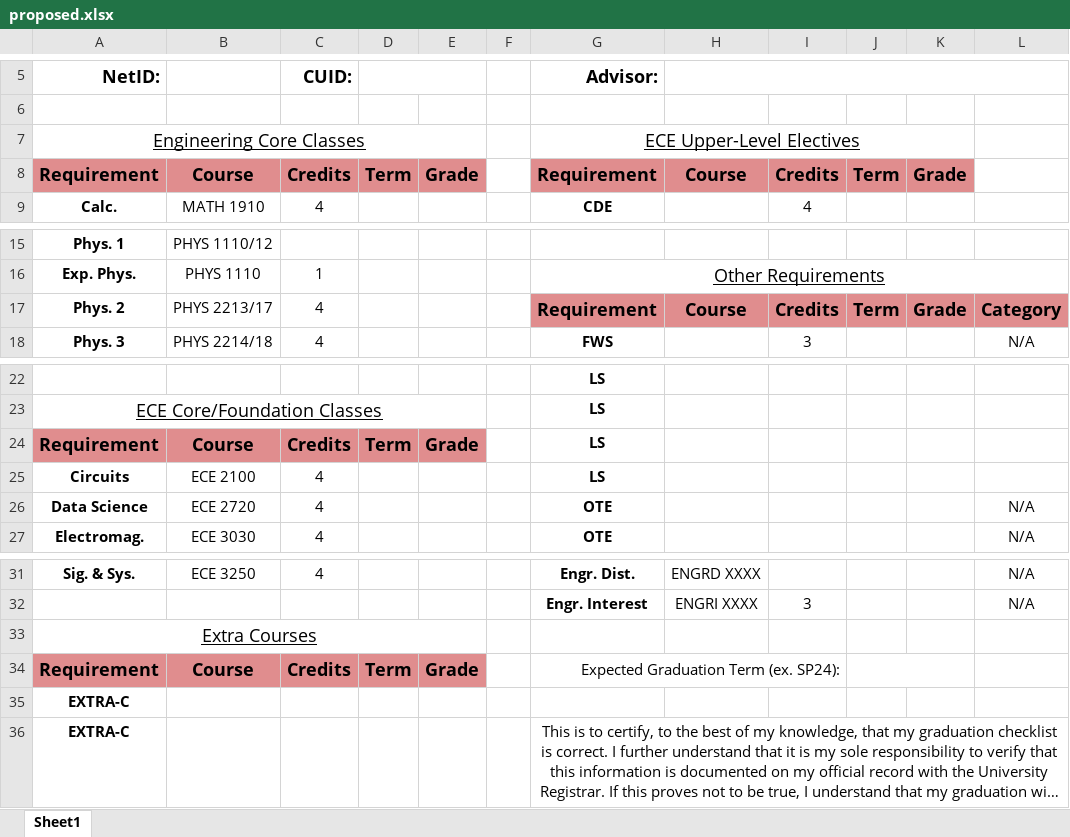
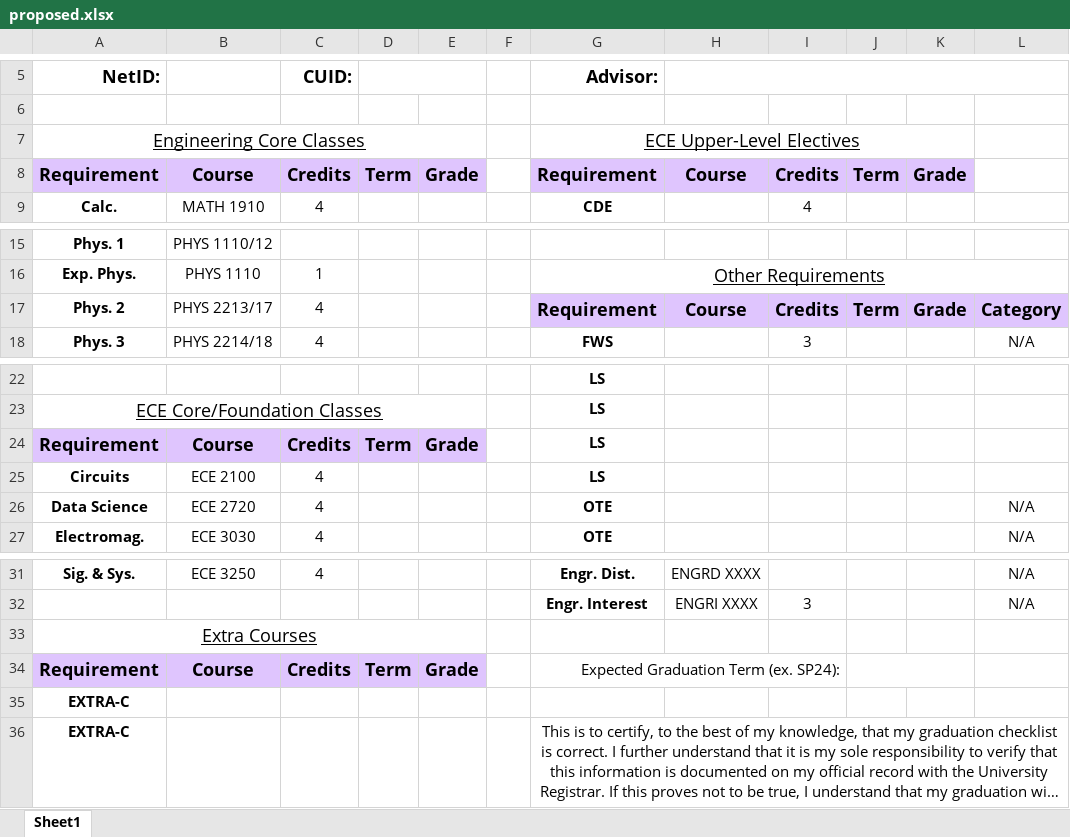
Before and after one commit to Aidan-McNay/ECE_Graduation_Validation, an Excel workbook: test_data/proposed.xlsx, sheet Sheet1, drawn as a sheet; only a part is shown, gaps mark what is left out; long unchanged cells end in …; values as stored, in another font and other column widths than the file's, no borders; the diff names each change by its address in the sheet, - before the commit and + after, or states it on an @@ line.

```diff
--- a/test_data/proposed.xlsx (sheet Sheet1)
+++ b/test_data/proposed.xlsx (sheet Sheet1)
-A8:E8 fill: #E08D8E
+A8:E8 fill: #DFC5FE
-G8:K8 fill: #E08D8E
+G8:K8 fill: #DFC5FE
-G17:L17 fill: #E08D8E
+G17:L17 fill: #DFC5FE
-A24:E24 fill: #E08D8E
+A24:E24 fill: #DFC5FE
-A34:E34 fill: #E08D8E
+A34:E34 fill: #DFC5FE
```
Also changed, not shown: test_data/ec1_checklist.xlsx.
